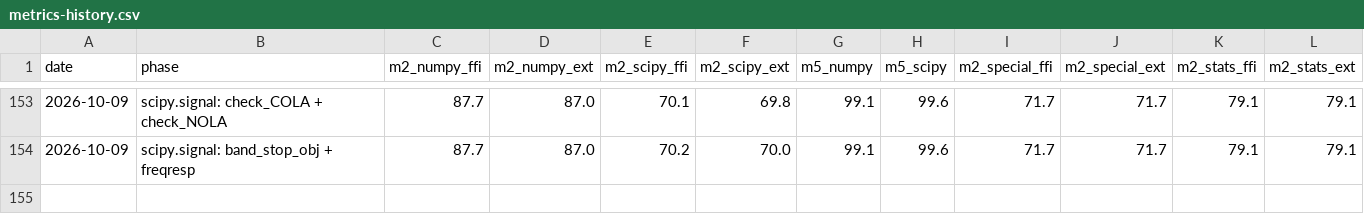
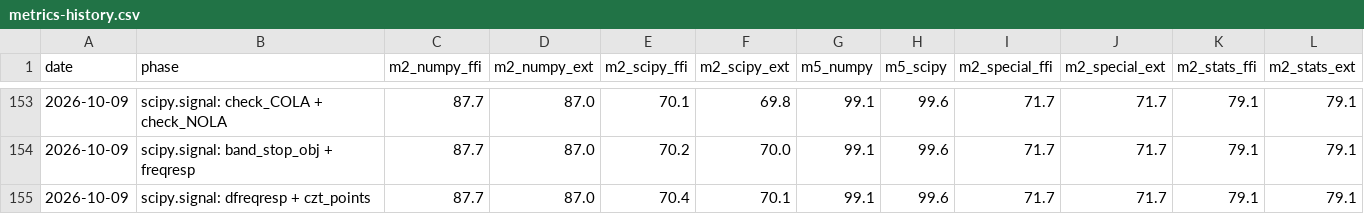
Before and after one commit to DMJ-CV-91913/tessero, a CSV file: .work/metrics-history.csv, drawn as a sheet; only a part is shown, gaps mark what is left out.

```diff
--- a/.work/metrics-history.csv
+++ b/.work/metrics-history.csv
@@ -154 +154,2 @@ date,phase,m2_numpy_ffi,m2_numpy_ext,m2_scipy_ffi,m2_scipy_ext,m5_numpy,m5_scipy
 2026-10-09,scipy.signal: band_stop_obj + freqresp,87.7,87.0,70.2,70.0,99.1,99.6,71.7,71.7,79.1,79.1
+2026-10-09,scipy.signal: dfreqresp + czt_points,87.7,87.0,70.4,70.1,99.1,99.6,71.7,71.7,79.1,79.1
```
Also changed, not shown: 13 other files.
